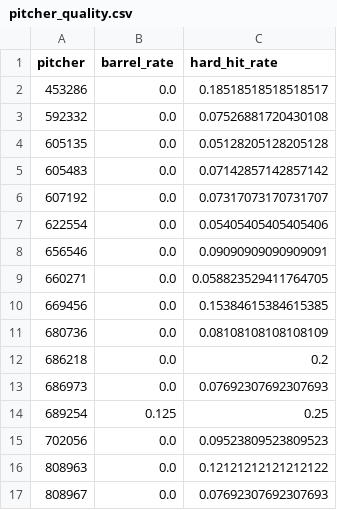
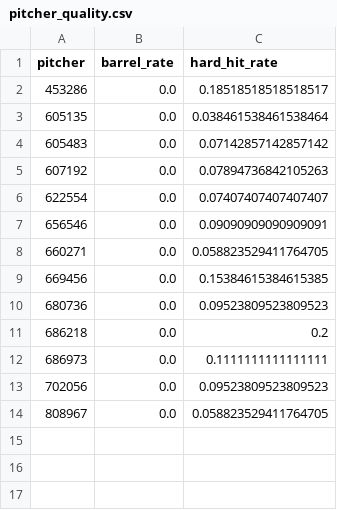
Before and after one commit to jomsy267-png/MLB-Stats-Puller, a CSV file: data/mlb_savant/pitcher_quality.csv, drawn as a sheet.

```diff
--- a/data/mlb_savant/pitcher_quality.csv
+++ b/data/mlb_savant/pitcher_quality.csv
@@ -2,7 +2,6 @@ pitcher,barrel_rate,hard_hit_rate
 453286,0.0,0.18518518518518517
-592332,0.0,0.07526881720430108
-605135,0.0,0.05128205128205128
+605135,0.0,0.038461538461538464
 605483,0.0,0.07142857142857142
-607192,0.0,0.07317073170731707
-622554,0.0,0.05405405405405406
+607192,0.0,0.07894736842105263
+622554,0.0,0.07407407407407407
 656546,0.0,0.09090909090909091
@@ -10,8 +9,6 @@ pitcher,barrel_rate,hard_hit_rate
 669456,0.0,0.15384615384615385
-680736,0.0,0.08108108108108109
+680736,0.0,0.09523809523809523
 686218,0.0,0.2
-686973,0.0,0.07692307692307693
-689254,0.125,0.25
+686973,0.0,0.1111111111111111
 702056,0.0,0.09523809523809523
-808963,0.0,0.12121212121212122
-808967,0.0,0.07692307692307693
+808967,0.0,0.058823529411764705
```
Also changed, not shown: 4 other files.
